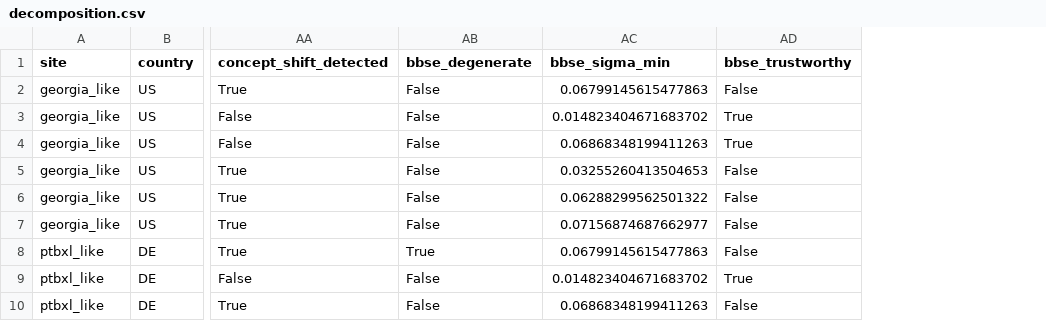
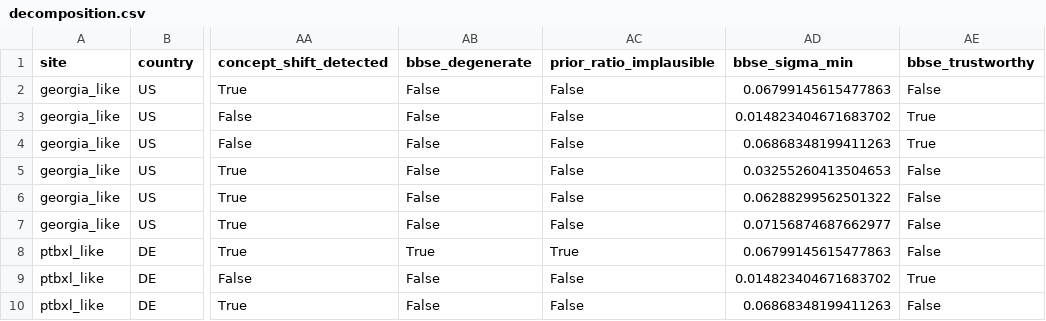
Before and after one commit to donggil113/calibration_paper, a CSV file: results/main_foundation/decomposition.csv, drawn as a sheet; only a part is shown, gaps mark what is left out; the diff names each change by its address in the sheet, - before the commit and + after, or states it on an @@ line.

```diff
--- a/results/main_foundation/decomposition.csv
+++ b/results/main_foundation/decomposition.csv
+column AC (prior_ratio_implausible), rows 2-10: False | False | False | False | False | False | True | False | False
```
Also changed, not shown: 7 other files.
